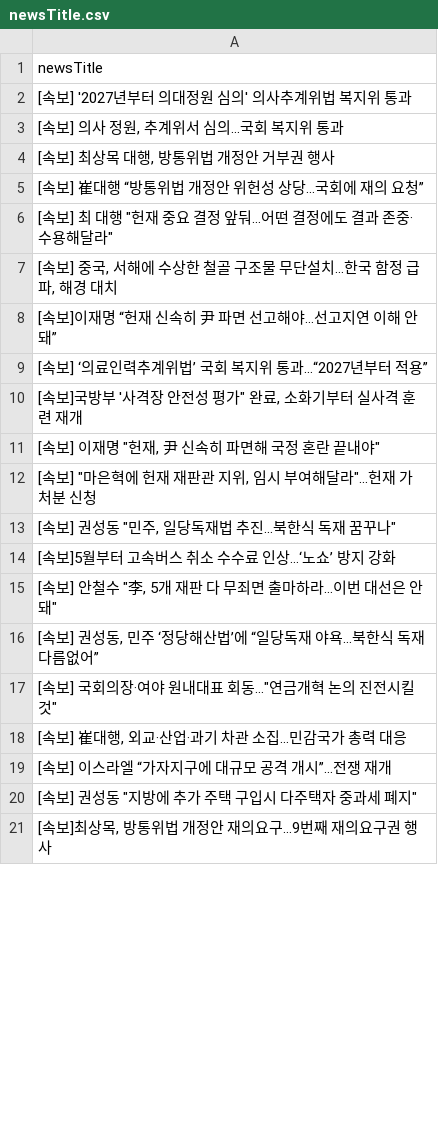
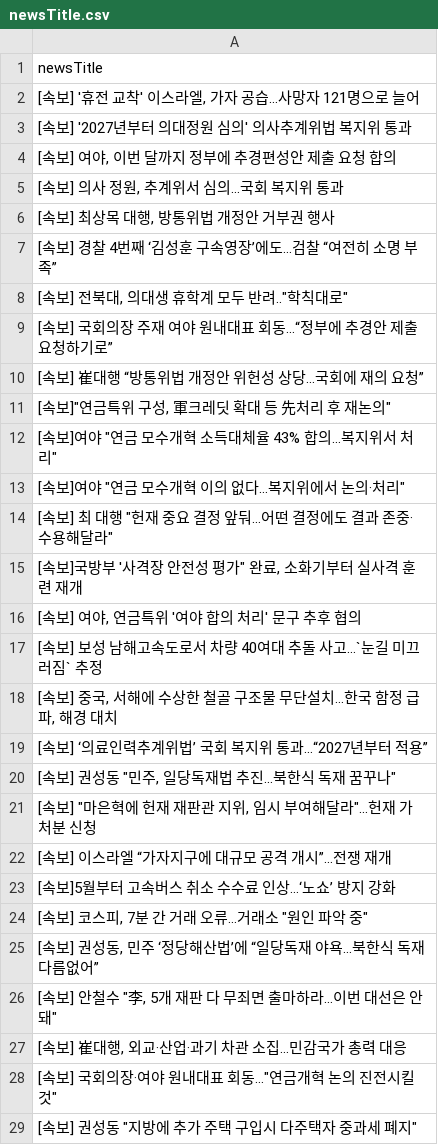
Before and after one commit to junhongkwon/News, a CSV file: newsTitle.csv, drawn as a sheet; only a part is shown; the shorter side is filled out with more unchanged rows; the diff covers the shown part only.

Commit message:
newsDataCollection

```diff
--- a/newsTitle.csv
+++ b/newsTitle.csv
@@ -1,20 +1,29 @@
 newsTitle
+" [속보] '휴전 교착' 이스라엘, 가자 공습…사망자 121명으로 늘어 "
  [속보] '2027년부터 의대정원 심의' 의사추계위법 복지위 통과
+" [속보] 여야, 이번 달까지 정부에 추경편성안 제출 요청 합의 "
 " [속보] 의사 정원, 추계위서 심의…국회 복지위 통과 "
 " [속보] 최상목 대행, 방통위법 개정안 거부권 행사 "
+ [속보] 경찰 4번째 ‘김성훈 구속영장’에도…검찰 “여전히 소명 부족”
+" [속보] 전북대, 의대생 휴학계 모두 반려..""학칙대로"" "
+ [속보] 국회의장 주재 여야 원내대표 회동…“정부에 추경안 제출 요청하기로”
  [속보] 崔대행 “방통위법 개정안 위헌성 상당…국회에 재의 요청”
+" [속보]""연금특위 구성, 軍크레딧 확대 등 先처리 후 재논의"" "
+ [속보]여야 ″연금 모수개혁 소득대체율 43% 합의…복지위서 처리″
+" [속보]여야 ""연금 모수개혁 이의 없다…복지위에서 논의·처리"" "
 " [속보] 최 대행 ""헌재 중요 결정 앞둬…어떤 결정에도 결과 존중·수용해달라"" "
+" [속보]국방부 '사격장 안전성 평가"" 완료, 소화기부터 실사격 훈련 재개 "
+" [속보] 여야, 연금특위 '여야 합의 처리' 문구 추후 협의 "
+ [속보] 보성 남해고속도로서 차량 40여대 추돌 사고...`눈길 미끄러짐` 추정
 " [속보] 중국, 서해에 수상한 철골 구조물 무단설치…한국 함정 급파, 해경 대치 "
- [속보]이재명 “헌재 신속히 尹 파면 선고해야…선고지연 이해 안 돼”
  [속보] ‘의료인력추계위법’ 국회 복지위 통과…“2027년부터 적용”
-" [속보]국방부 '사격장 안전성 평가"" 완료, 소화기부터 실사격 훈련 재개 "
-" [속보] 이재명 ""헌재, 尹 신속히 파면해 국정 혼란 끝내야"" "
+" [속보] 권성동 ""민주, 일당독재법 추진...북한식 독재 꿈꾸나"" "
 " [속보] ""마은혁에 헌재 재판관 지위, 임시 부여해달라""...헌재 가처분 신청 "
-" [속보] 권성동 ""민주, 일당독재법 추진...북한식 독재 꿈꾸나"" "
+ [속보] 이스라엘 “가자지구에 대규모 공격 개시”…전쟁 재개
  [속보]5월부터 고속버스 취소 수수료 인상…‘노쇼’ 방지 강화
+" [속보] 코스피, 7분 간 거래 오류…거래소 ""원인 파악 중"" "
+" [속보] 권성동, 민주 ‘정당해산법’에 “일당독재 야욕…북한식 독재 다름없어” "
 " [속보] 안철수 ""李, 5개 재판 다 무죄면 출마하라…이번 대선은 안돼"" "
-" [속보] 권성동, 민주 ‘정당해산법’에 “일당독재 야욕…북한식 독재 다름없어” "
+" [속보] 崔대행, 외교·산업·과기 차관 소집…민감국가 총력 대응 "
 " [속보] 국회의장·여야 원내대표 회동…""연금개혁 논의 진전시킬 것"" "
-" [속보] 崔대행, 외교·산업·과기 차관 소집…민감국가 총력 대응 "
- [속보] 이스라엘 “가자지구에 대규모 공격 개시”…전쟁 재개
 " [속보] 권성동 ""지방에 추가 주택 구입시 다주택자 중과세 폐지"" "
```
Also changed, not shown: 18 added rows, 27 removed rows, 14 moved rows and 2 edited cells elsewhere in this file.
